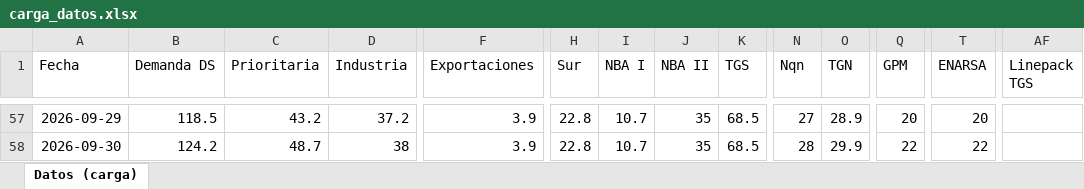
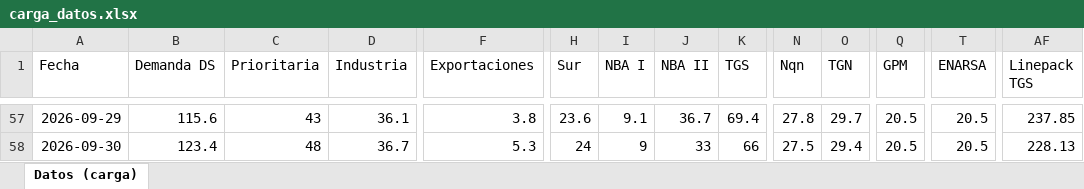
Before and after one commit to RodrigoManassero/estado-sistema-gas-rodrigo, an Excel workbook: data/carga_datos.xlsx, sheet Datos (carga), drawn as a sheet; only a part is shown, gaps mark what is left out; values as stored, in another font and other column widths than the file's, no borders; the diff covers the shown part only; the diff names each change by its address in the sheet, - before the commit and + after, or states it on an @@ line.

```diff
--- a/data/carga_datos.xlsx (sheet Datos (carga))
+++ b/data/carga_datos.xlsx (sheet Datos (carga))
-B57 (Demanda DS): 118.5
+B57 (Demanda DS): 115.6
-C57 (Prioritaria): 43.2
+C57 (Prioritaria): 43
-D57 (Industria): 37.2
+D57 (Industria): 36.1
-F57 (Exportaciones): 3.9
+F57 (Exportaciones): 3.8
-H57 (Sur): 22.8
+H57 (Sur): 23.6
-I57 (NBA I): 10.7
+I57 (NBA I): 9.1
-J57 (NBA II): 35
+J57 (NBA II): 36.7
-K57 (TGS): 68.5
+K57 (TGS): 69.4
-N57 (Nqn): 27
+N57 (Nqn): 27.8
-O57 (TGN): 28.9
+O57 (TGN): 29.7
-Q57 (GPM): 20
+Q57 (GPM): 20.5
-T57 (ENARSA): 20
+T57 (ENARSA): 20.5
-AF57 (Linepack TGS): (empty)
+AF57 (Linepack TGS): 237.85
-B58 (Demanda DS): 124.2
+B58 (Demanda DS): 123.4
-C58 (Prioritaria): 48.7
+C58 (Prioritaria): 48
-D58 (Industria): 38
+D58 (Industria): 36.7
-F58 (Exportaciones): 3.9
+F58 (Exportaciones): 5.3
-H58 (Sur): 22.8
+H58 (Sur): 24
-I58 (NBA I): 10.7
+I58 (NBA I): 9
-J58 (NBA II): 35
+J58 (NBA II): 33
-K58 (TGS): 68.5
+K58 (TGS): 66
-N58 (Nqn): 28
+N58 (Nqn): 27.5
-O58 (TGN): 29.9
+O58 (TGN): 29.4
-Q58 (GPM): 22
+Q58 (GPM): 20.5
-T58 (ENARSA): 22
+T58 (ENARSA): 20.5
-AF58 (Linepack TGS): (empty)
+AF58 (Linepack TGS): 228.13
```
Also changed, not shown: 119 edited cells elsewhere in this sheet, 35 other files.
